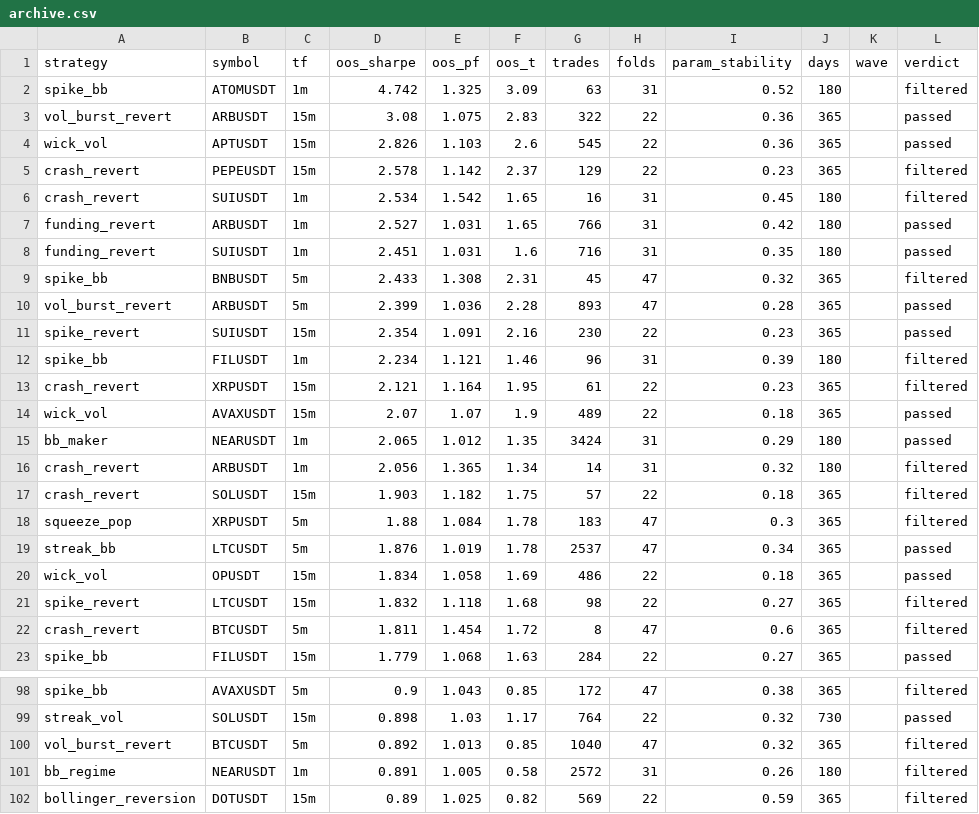
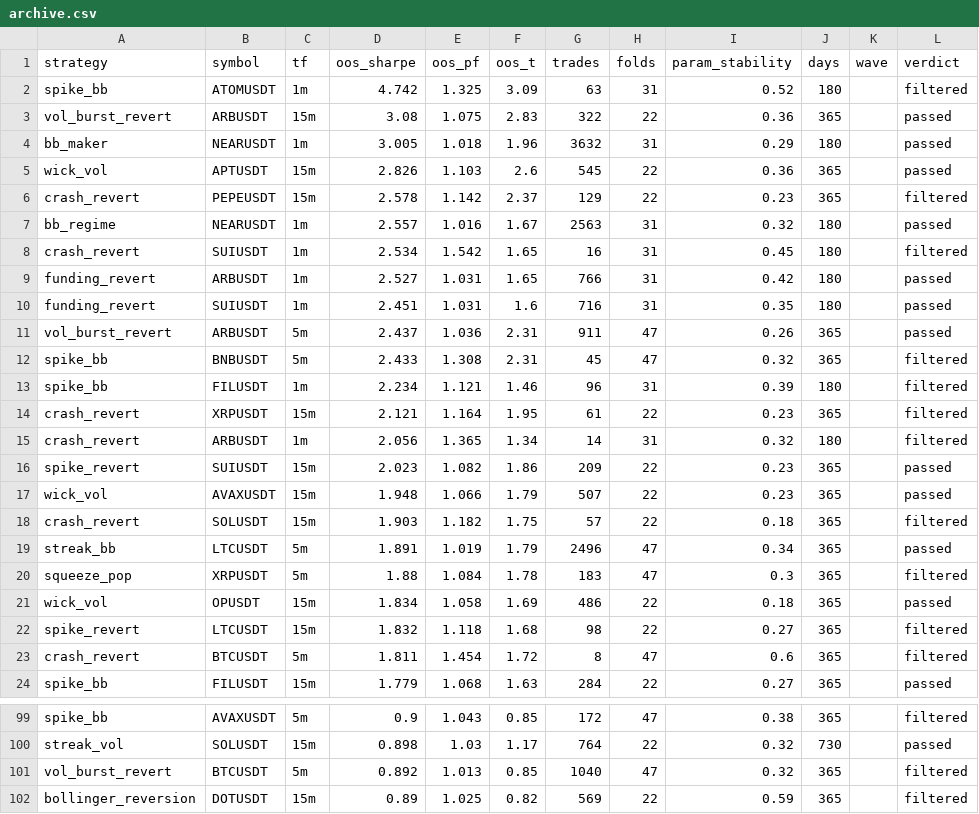
Before and after one commit to davletovaalmira11-creator/my-termux-project, a CSV file: scalp-lab/reports/archive.csv, drawn as a sheet; only a part is shown, gaps mark what is left out.

```diff
--- a/scalp-lab/reports/archive.csv
+++ b/scalp-lab/reports/archive.csv
@@ -3,4 +3,6 @@ spike_bb,ATOMUSDT,1m,4.742,1.325,3.09,63,31,0.52,180,,filtered
 vol_burst_revert,ARBUSDT,15m,3.08,1.075,2.83,322,22,0.36,365,,passed
+bb_maker,NEARUSDT,1m,3.005,1.018,1.96,3632,31,0.29,180,,passed
 wick_vol,APTUSDT,15m,2.826,1.103,2.6,545,22,0.36,365,,passed
 crash_revert,PEPEUSDT,15m,2.578,1.142,2.37,129,22,0.23,365,,filtered
+bb_regime,NEARUSDT,1m,2.557,1.016,1.67,2563,31,0.32,180,,passed
 crash_revert,SUIUSDT,1m,2.534,1.542,1.65,16,31,0.45,180,,filtered
@@ -8,13 +10,12 @@ funding_revert,ARBUSDT,1m,2.527,1.031,1.65,766,31,0.42,180,,passed
 funding_revert,SUIUSDT,1m,2.451,1.031,1.6,716,31,0.35,180,,passed
+vol_burst_revert,ARBUSDT,5m,2.437,1.036,2.31,911,47,0.26,365,,passed
 spike_bb,BNBUSDT,5m,2.433,1.308,2.31,45,47,0.32,365,,filtered
-vol_burst_revert,ARBUSDT,5m,2.399,1.036,2.28,893,47,0.28,365,,passed
-spike_revert,SUIUSDT,15m,2.354,1.091,2.16,230,22,0.23,365,,passed
 spike_bb,FILUSDT,1m,2.234,1.121,1.46,96,31,0.39,180,,filtered
 crash_revert,XRPUSDT,15m,2.121,1.164,1.95,61,22,0.23,365,,filtered
-wick_vol,AVAXUSDT,15m,2.07,1.07,1.9,489,22,0.18,365,,passed
-bb_maker,NEARUSDT,1m,2.065,1.012,1.35,3424,31,0.29,180,,passed
 crash_revert,ARBUSDT,1m,2.056,1.365,1.34,14,31,0.32,180,,filtered
+spike_revert,SUIUSDT,15m,2.023,1.082,1.86,209,22,0.23,365,,passed
+wick_vol,AVAXUSDT,15m,1.948,1.066,1.79,507,22,0.23,365,,passed
 crash_revert,SOLUSDT,15m,1.903,1.182,1.75,57,22,0.18,365,,filtered
+streak_bb,LTCUSDT,5m,1.891,1.019,1.79,2496,47,0.34,365,,passed
 squeeze_pop,XRPUSDT,5m,1.88,1.084,1.78,183,47,0.3,365,,filtered
-streak_bb,LTCUSDT,5m,1.876,1.019,1.78,2537,47,0.34,365,,passed
 wick_vol,OPUSDT,15m,1.834,1.058,1.69,486,22,0.18,365,,passed
@@ -100,3 +101,2 @@ streak_vol,SOLUSDT,15m,0.898,1.03,1.17,764,22,0.32,730,,passed
 vol_burst_revert,BTCUSDT,5m,0.892,1.013,0.85,1040,47,0.32,365,,filtered
-bb_regime,NEARUSDT,1m,0.891,1.005,0.58,2572,31,0.26,180,,filtered
 bollinger_reversion,DOTUSDT,15m,0.89,1.025,0.82,569,22,0.59,365,,filtered
```
Also changed, not shown: scalp-lab/reports/leaderboard.csv, 2 other files.
